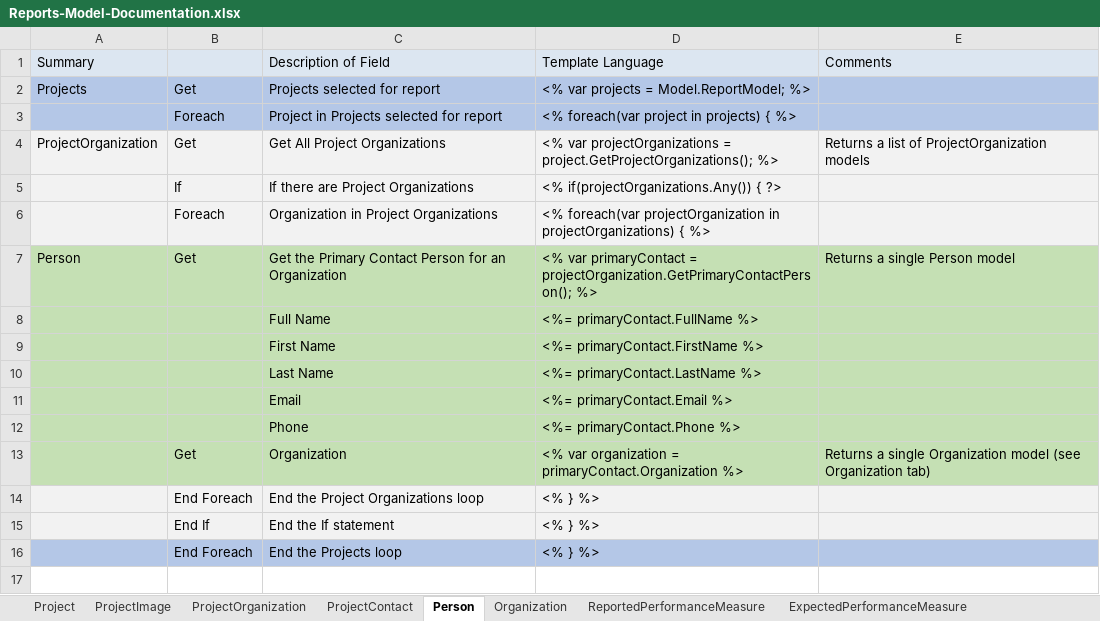
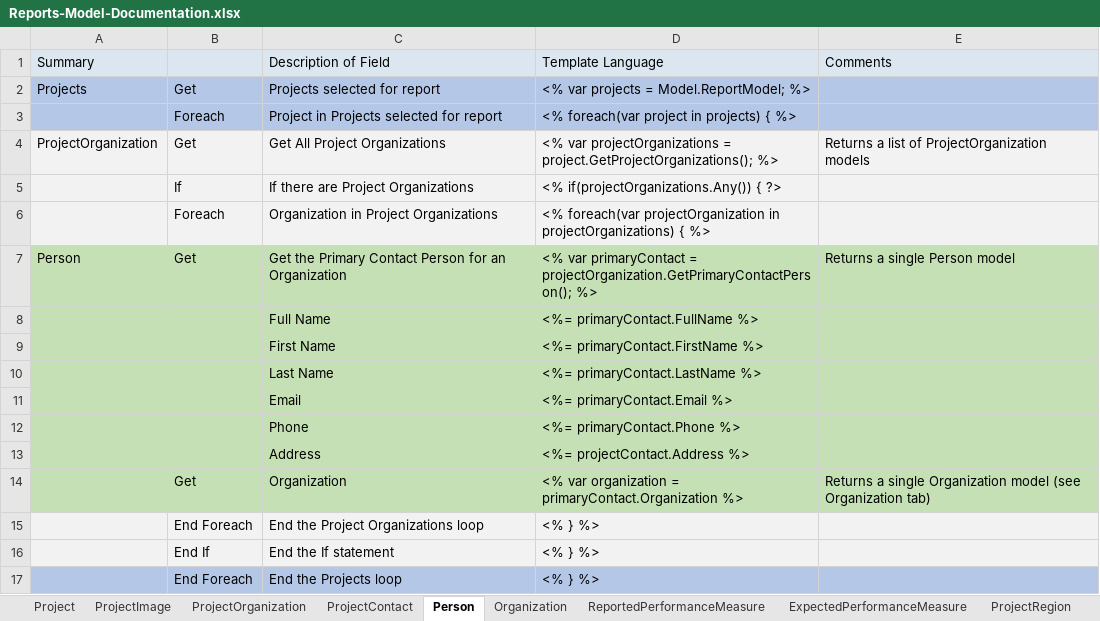
Before and after one commit to sitkatech/wadnrforesthealth, an Excel workbook: Source/ProjectFirma.Web/Content/documents/Reports-Model-Documentation.xlsx, sheet Person, drawn as a sheet; values as stored, in another font and other column widths than the file's, no borders; the diff names each change by its address in the sheet, - before the commit and + after, or states it on an @@ line.

```diff
--- a/Source/ProjectFirma.Web/Content/documents/Reports-Model-Documentation.xlsx (sheet Person)
+++ b/Source/ProjectFirma.Web/Content/documents/Reports-Model-Documentation.xlsx (sheet Person)
+sheet tab: ProjectRegion
+row 13:  |  | Address | <%= projectContact.Address %>
```
Also changed, not shown: sheet Project, sheet ProjectContact, other sheet tabs, 5 other files.
